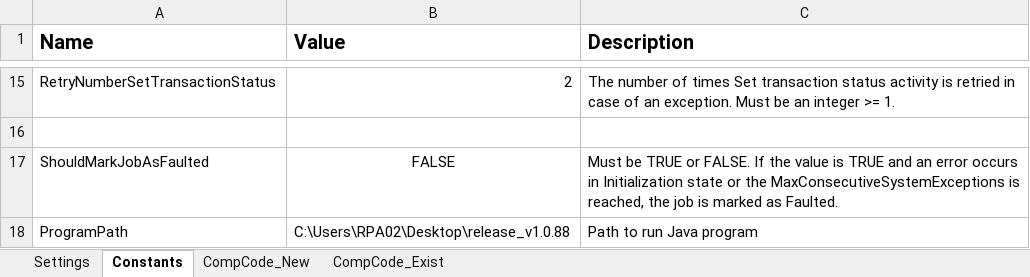
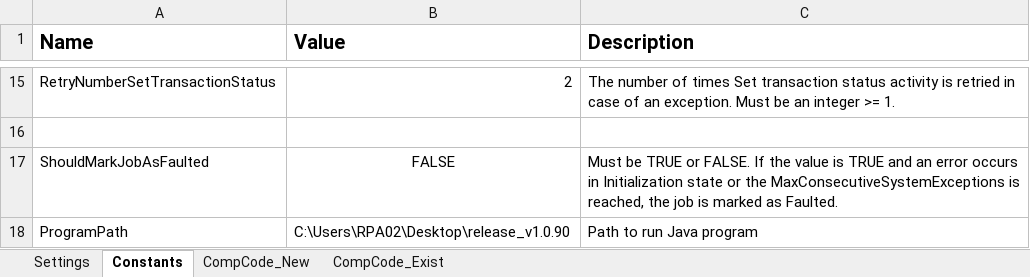
Before and after one commit to pvdkhoa/RPA, an Excel workbook: Data/Config.xlsx, sheet Constants, drawn as a sheet; only a part is shown, gaps mark what is left out; values as stored, in another font and other column widths than the file's, no borders; the diff names each change by its address in the sheet, - before the commit and + after, or states it on an @@ line.

```diff
--- a/Data/Config.xlsx (sheet Constants)
+++ b/Data/Config.xlsx (sheet Constants)
-B18 (Value): C:\Users\RPA02\Desktop\release_v1.0.88
+B18 (Value): C:\Users\RPA02\Desktop\release_v1.0.90
```
Also changed, not shown: 17 other files.
